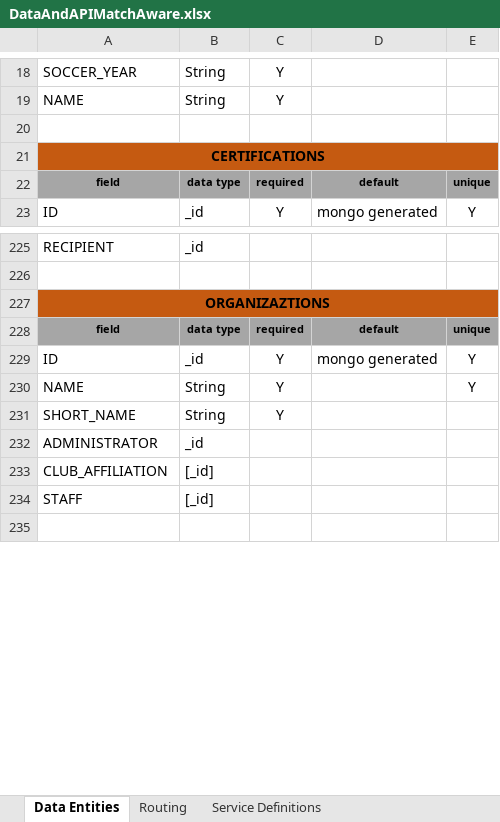
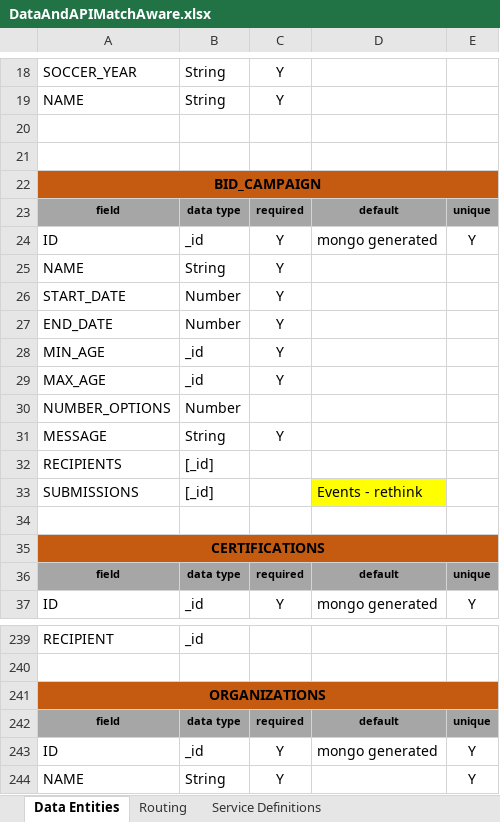
Before and after one commit to patrickborrelli/match-aware, an Excel workbook: documentation/DataAndAPIMatchAware.xlsx, sheet Data Entities, drawn as a sheet; only a part is shown, gaps mark what is left out; the shorter side is filled out with more unchanged rows; values as stored, in another font and other column widths than the file's, no borders; addresses are those after the commit; the diff names each change by its address in the sheet, - before the commit and + after, or states it on an @@ line.

Commit message:
addition of BidCampaign

```diff
--- a/documentation/DataAndAPIMatchAware.xlsx (sheet Data Entities)
+++ b/documentation/DataAndAPIMatchAware.xlsx (sheet Data Entities)
+row 21: (empty)
+row 22: BID_CAMPAIGN
+row 23: field | data type | required | default | unique
+row 24: ID | _id | Y | mongo generated | Y
+row 25: NAME | String | Y
+row 26: START_DATE | Number | Y
+row 27: END_DATE | Number | Y
+row 28: MIN_AGE | _id | Y
+row 29: MAX_AGE | _id | Y
+row 30: NUMBER_OPTIONS | Number
+row 31: MESSAGE | String | Y
+row 32: RECIPIENTS | [_id]
+row 33: SUBMISSIONS | [_id] |  | Events - rethink
+row 34: (empty)
-A241: ORGANIZAZTIONS
+A241: ORGANIZATIONS
```
